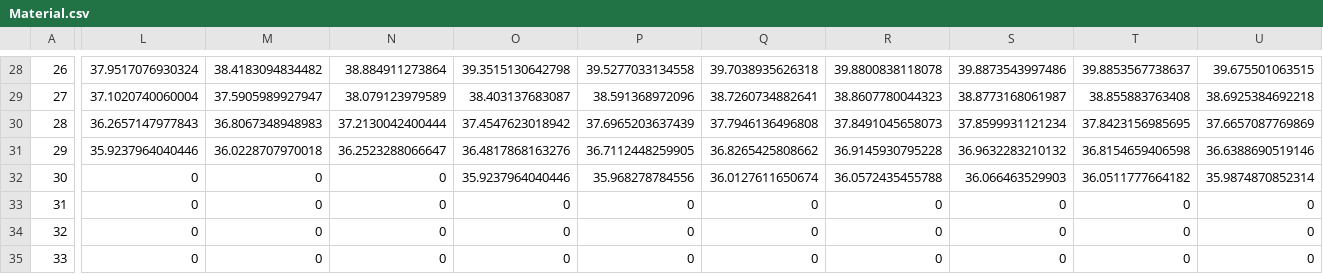
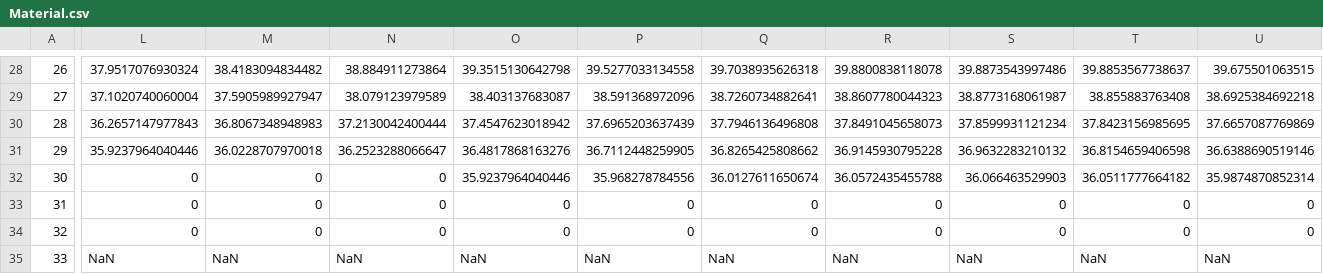
Before and after one commit to marcio-da-silva-arantes/data, a CSV file: Material.csv, drawn as a sheet; only a part is shown, gaps mark what is left out; the diff covers the shown part only; the diff names each change by its address in the sheet, - before the commit and + after, or states it on an @@ line.

Commit message:
Add files via upload

```diff
--- a/Material.csv
+++ b/Material.csv
-L35: 0
+L35: NaN
-M35: 0
+M35: NaN
-N35: 0
+N35: NaN
-O35: 0
+O35: NaN
-P35: 0
+P35: NaN
-Q35: 0
+Q35: NaN
-R35: 0
+R35: NaN
-S35: 0
+S35: NaN
-T35: 0
+T35: NaN
-U35: 0
+U35: NaN
```
Also changed, not shown: 4 edited cells elsewhere in this file.
